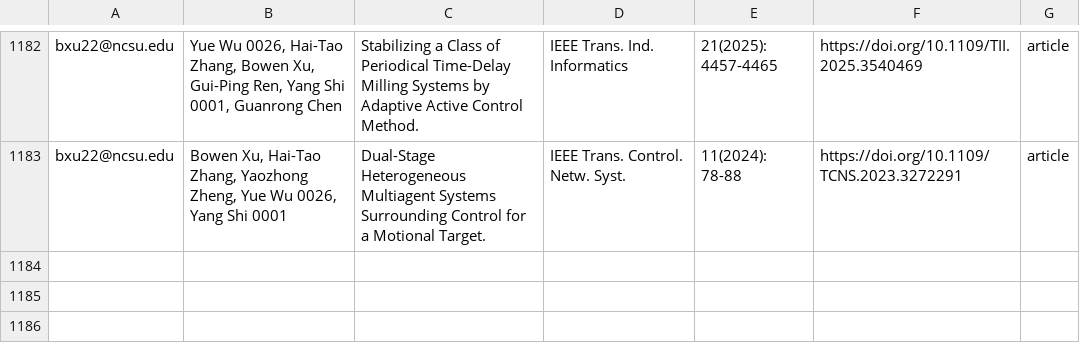
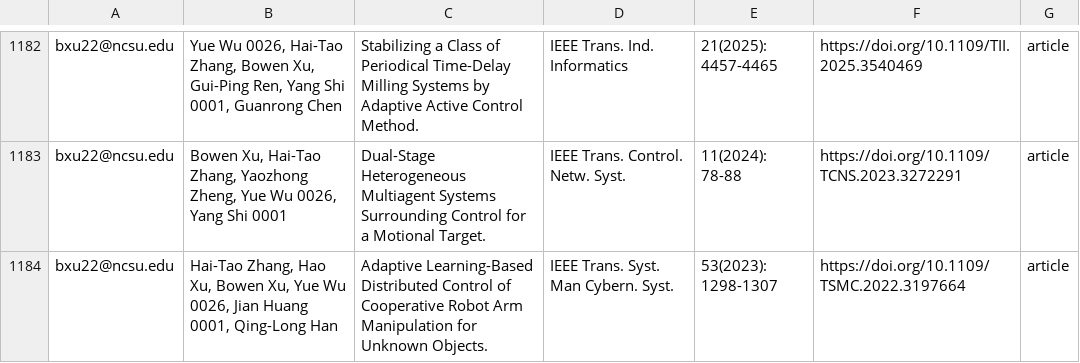
Before and after one commit to ncsu-software/ncsu-software.github.io, a CSV file: _data/researchers/sheets/researchPapers.csv, drawn as a sheet; only a part is shown, gaps mark what is left out; the diff names each change by its address in the sheet, - before the commit and + after, or states it on an @@ line.

Commit message:
Update sheets

```diff
--- a/_data/researchers/sheets/researchPapers.csv
+++ b/_data/researchers/sheets/researchPapers.csv
+row 1184: bxu22@ncsu.edu | Hai-Tao Zhang, Hao Xu, Bowen Xu, Yue Wu 0026, Jian Huang 0001, Qing-Long Han | Adaptive Learning-Based Distributed Control of Cooperative Robot Arm Manipulation for Unknown Objects. | IEEE Trans. Syst. Man Cybern. Syst. | 53(2023): 1298-1307 | https://doi.org/10.1109/TSMC.2022.3197664 | article
```
